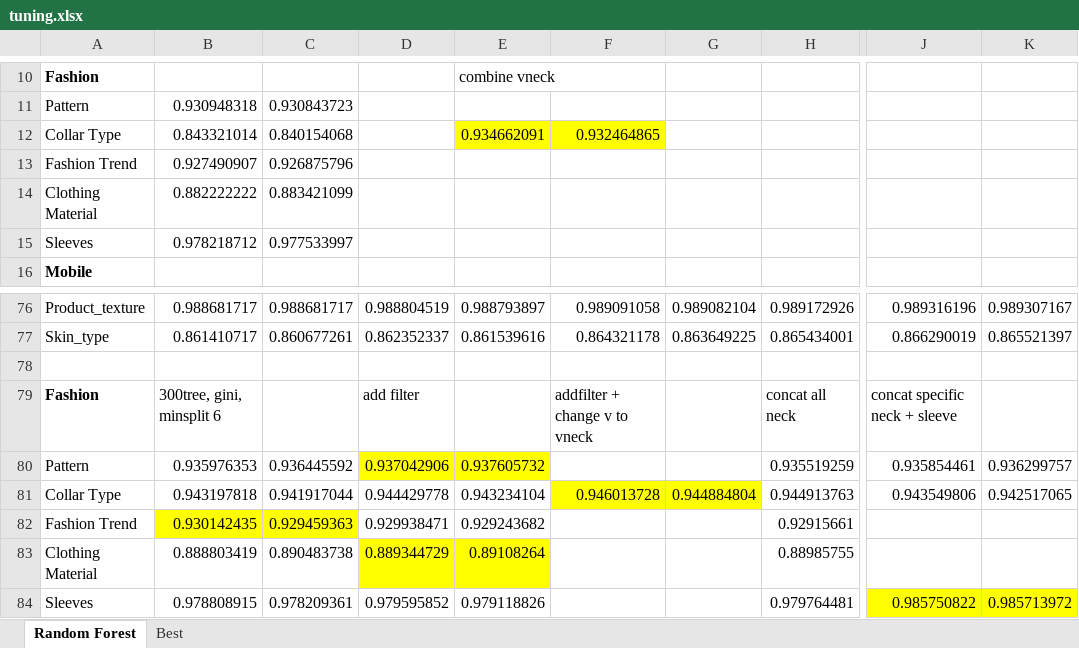
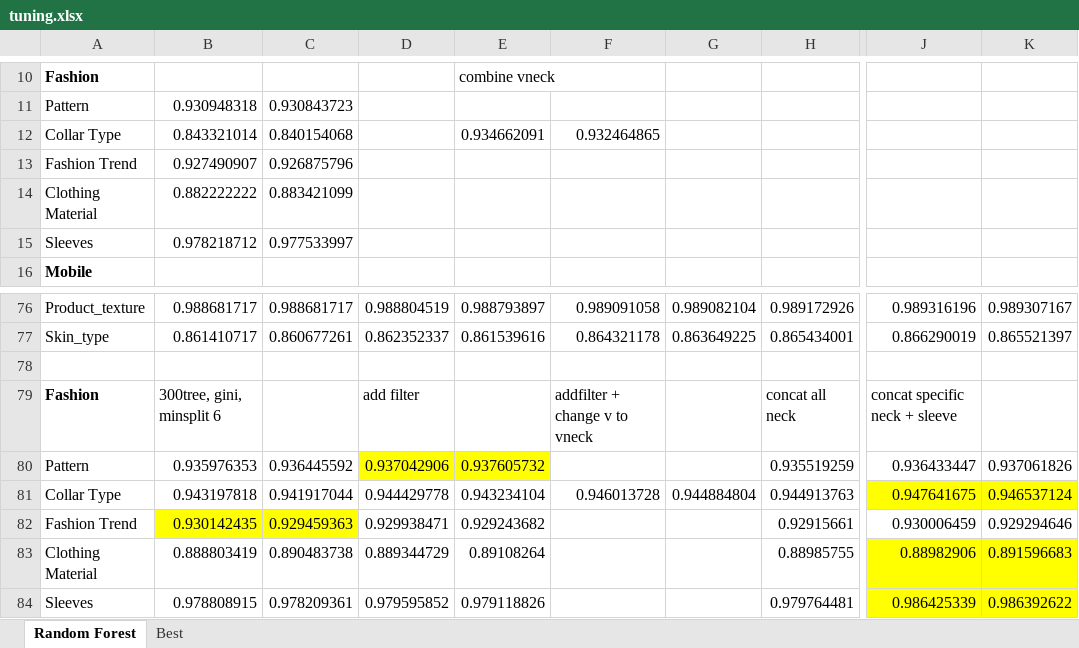
Before and after one commit to E4RTTH/BigBirdNDSC2019, an Excel workbook: tuning.xlsx, sheet Random Forest, drawn as a sheet; only a part is shown, gaps mark what is left out; values as stored, in another font and other column widths than the file's, no borders; the diff names each change by its address in the sheet, - before the commit and + after, or states it on an @@ line.

Commit message:
optimized 3 attr from fashion and update tuning results and also latest submission

```diff
--- a/tuning.xlsx (sheet Random Forest)
+++ b/tuning.xlsx (sheet Random Forest)
-E12:F12 fill: #FFFF00
+E12:F12 fill: none
-J80: 0.935854461
+J80: 0.936433447
-K80: 0.936299757
+K80: 0.937061826
-F81:G81 fill: #FFFF00
+F81:G81 fill: none
-J81: 0.943549806
+J81: 0.947641675
-J81:K81 fill: none
+J81:K81 fill: #FFFF00
-K81: 0.942517065
+K81: 0.946537124
-J82: (empty)
+J82: 0.930006459
-K82: (empty)
+K82: 0.929294646
-D83:E83 fill: #FFFF00
+D83:E83 fill: none
-J83: (empty)
+J83: 0.88982906
-J83:K83 fill: none
+J83:K83 fill: #FFFF00
-K83: (empty)
+K83: 0.891596683
-J84: 0.985750822
+J84: 0.986425339
-K84: 0.985713972
+K84: 0.986392622
```
Also changed, not shown: 4 other files.
